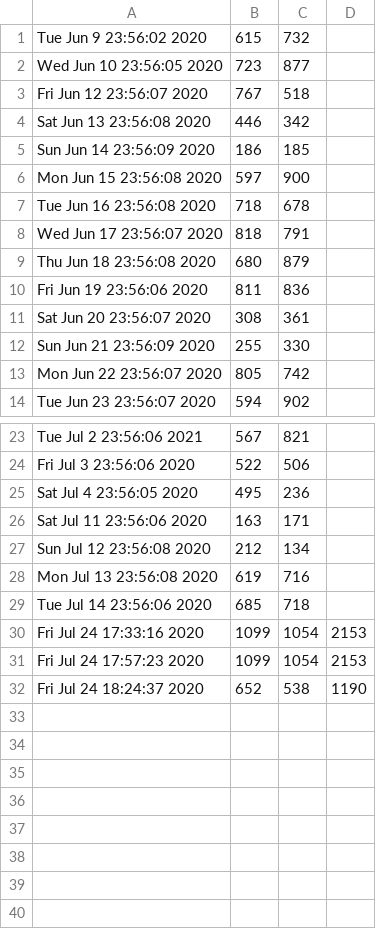
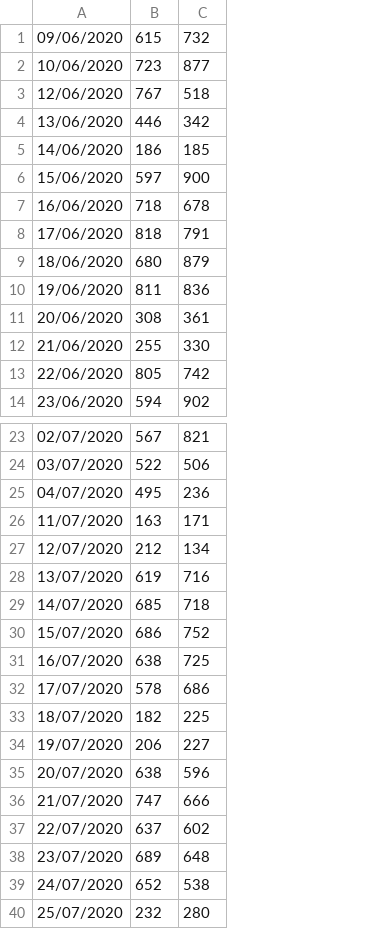
Before and after one commit to DanielKofi/vpn-monitor, a CSV file: asa-peak.csv, drawn as a sheet; only a part is shown, gaps mark what is left out; removed rows and columns are numbered as before the commit, all else as after; the diff names each change by its address in the sheet, - before the commit and + after, or states it on an @@ line.

```diff
--- a/asa-peak.csv
+++ b/asa-peak.csv
-column A, rows 1-14: Tue Jun 9 23:56:02 2020 | Wed Jun 10 23:56:05 2020 | Fri Jun 12 23:56:07 2020 | Sat Jun 13 23:56:08 2020 | Sun Jun 14 23:56:09 2020 | Mon Jun 15 23:56:08 2020 | Tue Jun 16 23:56:08 2020 | Wed Jun 17 23:56:07 2020 | Thu Jun 18 23:56:08 2020 | Fri Jun 19 23:56:06 2020 | Sat Jun 20 23:56:07 2020 | Sun Jun 21 23:56:09 2020 | Mon Jun 22 23:56:07 2020 | Tue Jun 23 23:56:07 2020; rows 23-29: Tue Jul 2 23:56:06 2021 | Fri Jul 3 23:56:06 2020 | Sat Jul 4 23:56:05 2020 | Sat Jul 11 23:56:06 2020 | Sun Jul 12 23:56:08 2020 | Mon Jul 13 23:56:08 2020 | Tue Jul 14 23:56:06 2020; row 32: Fri Jul 24 18:24:37 2020
+column A, rows 1-14: 09/06/2020 | 10/06/2020 | 12/06/2020 | 13/06/2020 | 14/06/2020 | 15/06/2020 | 16/06/2020 | 17/06/2020 | 18/06/2020 | 19/06/2020 | 20/06/2020 | 21/06/2020 | 22/06/2020 | 23/06/2020; rows 23-29: 02/07/2020 | 03/07/2020 | 04/07/2020 | 11/07/2020 | 12/07/2020 | 13/07/2020 | 14/07/2020; row 39: 24/07/2020
-column D, row 32: 1190
-row 30: Fri Jul 24 17:33:16 2020 | 1099 | 1054 | 2153
-row 31: Fri Jul 24 17:57:23 2020 | 1099 | 1054 | 2153
+row 30: 15/07/2020 | 686 | 752
+row 31: 16/07/2020 | 638 | 725
+row 32: 17/07/2020 | 578 | 686
+row 33: 18/07/2020 | 182 | 225
+row 34: 19/07/2020 | 206 | 227
+row 35: 20/07/2020 | 638 | 596
+row 36: 21/07/2020 | 747 | 666
+row 37: 22/07/2020 | 637 | 602
+row 38: 23/07/2020 | 689 | 648
+row 40: 25/07/2020 | 232 | 280
```
Also changed, not shown: man-peak.csv, vpn-peak.csv.
